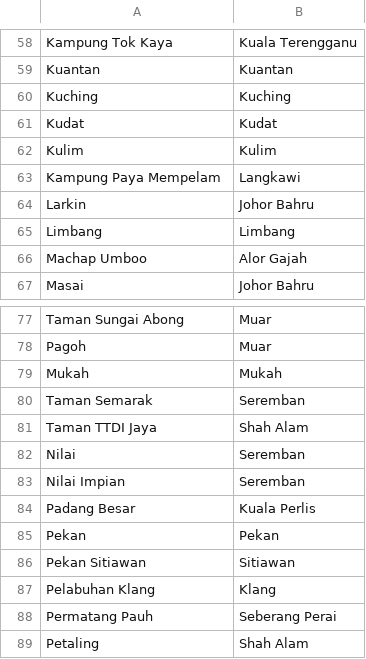
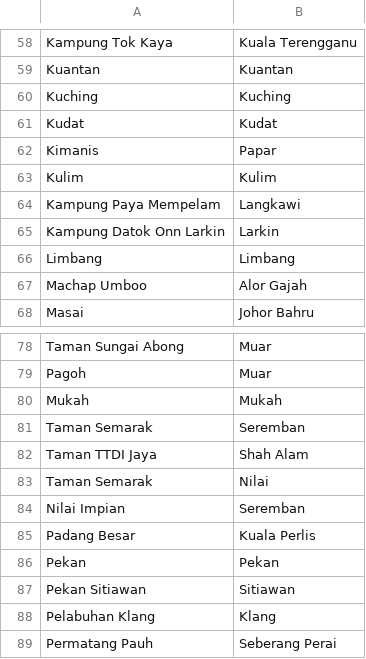
Before and after one commit to Light2Dark/quality-of-life, a CSV file: dbt/seeds/city_places.csv, drawn as a sheet; only a part is shown, gaps mark what is left out; the shorter side is filled out with more unchanged rows.

```diff
--- a/dbt/seeds/city_places.csv
+++ b/dbt/seeds/city_places.csv
@@ -61,5 +61,6 @@ Kuching,Kuching
 Kudat,Kudat
+Kimanis,Papar
 Kulim,Kulim
 Kampung Paya Mempelam,Langkawi
-Larkin,Johor Bahru
+Kampung Datok Onn Larkin,Larkin
 Limbang,Limbang
@@ -81,3 +82,3 @@ Taman Semarak,Seremban
 Taman TTDI Jaya,Shah Alam
-Nilai,Seremban
+Taman Semarak,Nilai
 Nilai Impian,Seremban
```
Also changed, not shown: dbt/seeds/state_locations.csv.
